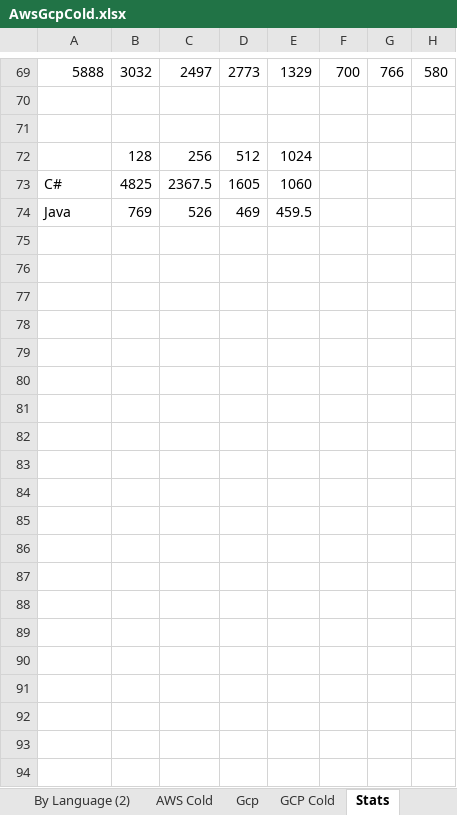
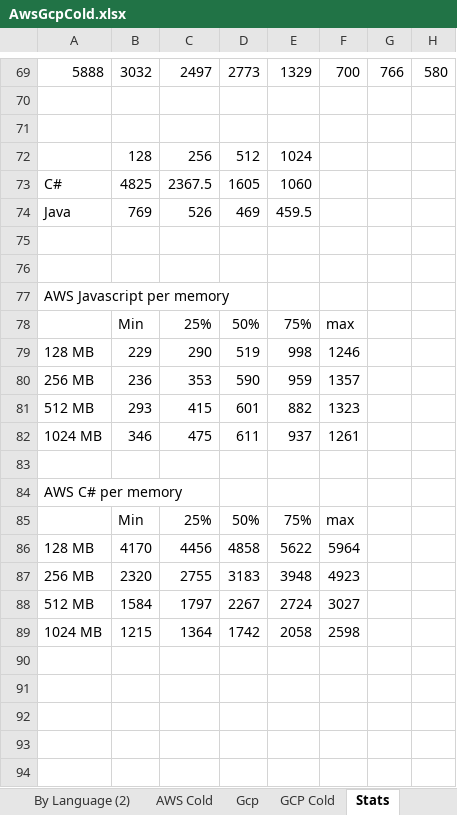
Before and after one commit to mikhailshilkov/mikhailio-docpad, an Excel workbook: src/documents/2018/08/cold-start-war/AwsGcpCold.xlsx, sheet Stats, drawn as a sheet; only a part is shown, gaps mark what is left out; values as stored, in another font and other column widths than the file's, no borders; charts and pictures not drawn; the diff covers the shown part only; the diff names each change by its address in the sheet, - before the commit and + after, or states it on an @@ line.

Commit message:
More cold start chart

```diff
--- a/src/documents/2018/08/cold-start-war/AwsGcpCold.xlsx (sheet Stats)
+++ b/src/documents/2018/08/cold-start-war/AwsGcpCold.xlsx (sheet Stats)
+row 75: (empty)
+row 76: (empty)
+row 77: AWS Javascript per memory
+row 78:  | Min | 25% | 50% | 75% | max
+row 79: 128 MB | 229 | 290 | 519 | 998 | 1246
+row 80: 256 MB | 236 | 353 | 590 | 959 | 1357
+row 81: 512 MB | 293 | 415 | 601 | 882 | 1323
+row 82: 1024 MB | 346 | 475 | 611 | 937 | 1261
+row 83: (empty)
+row 84: AWS C# per memory
+row 85:  | Min | 25% | 50% | 75% | max
+row 86: 128 MB | 4170 | 4456 | 4858 | 5622 | 5964
+row 87: 256 MB | 2320 | 2755 | 3183 | 3948 | 4923
+row 88: 512 MB | 1584 | 1797 | 2267 | 2724 | 3027
+row 89: 1024 MB | 1215 | 1364 | 1742 | 2058 | 2598
+row 90: (empty)
+row 91: (empty)
+row 92: (empty)
+row 93: (empty)
+row 94: (empty)
```
Also changed, not shown: 74 added rows, 8 removed rows and 73 edited cells elsewhere in this sheet, charts or pictures, 10 other files.
